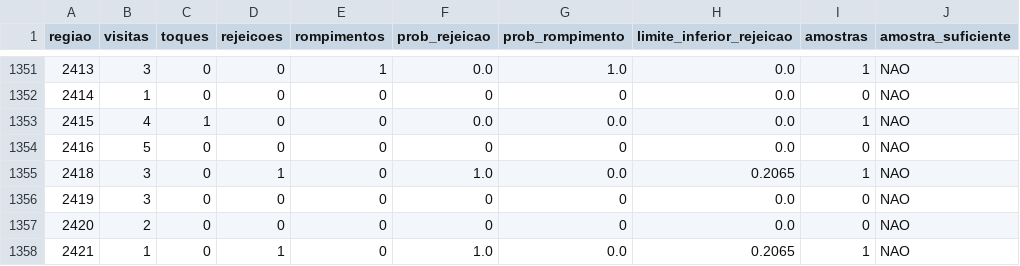
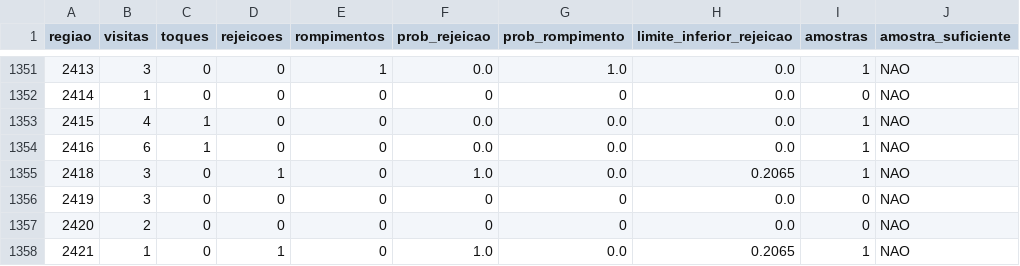
Before and after one commit to loucoparasempre00-ship-it/xauusd-bot-v2-, a CSV file: data/estatisticas_regioes_m5.csv, drawn as a sheet; only a part is shown, gaps mark what is left out; the diff names each change by its address in the sheet, - before the commit and + after, or states it on an @@ line.

```diff
--- a/data/estatisticas_regioes_m5.csv
+++ b/data/estatisticas_regioes_m5.csv
-B1354 (visitas): 5
+B1354 (visitas): 6
-C1354 (toques): 0
+C1354 (toques): 1
-F1354 (prob_rejeicao): 0
+F1354 (prob_rejeicao): 0.0
-G1354 (prob_rompimento): 0
+G1354 (prob_rompimento): 0.0
-I1354 (amostras): 0
+I1354 (amostras): 1
```
Also changed, not shown: data/eventos_bordas_m5.csv, data/memoria_agente.csv, 16 other files.
